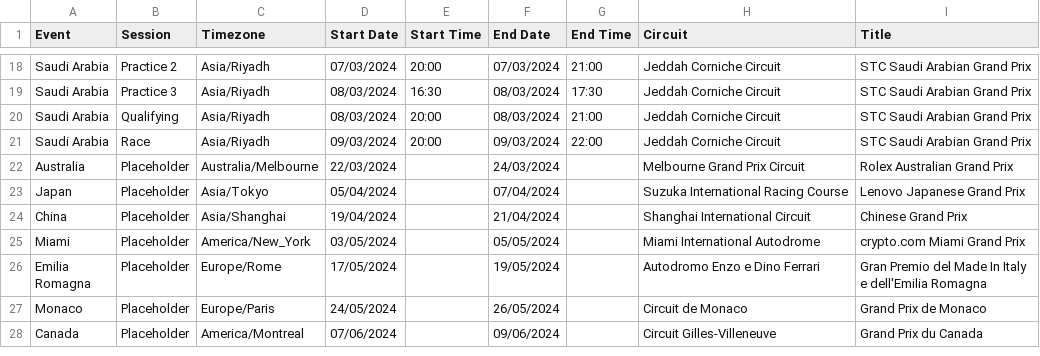
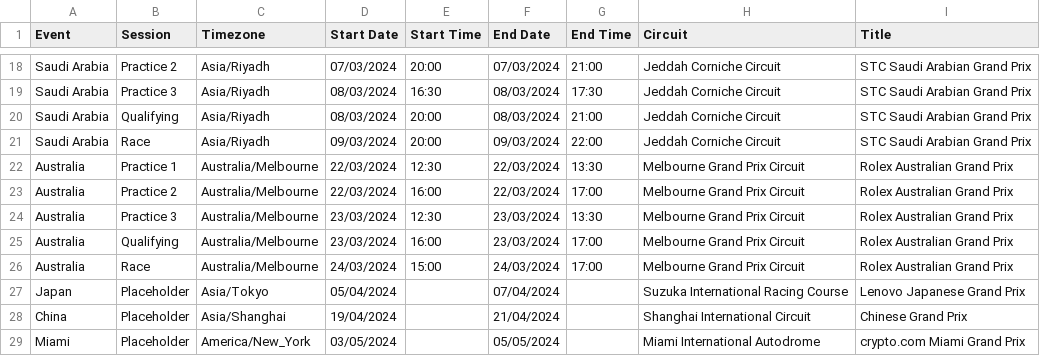
Before and after one commit to robinvenables/calendars, a CSV file: f1/F1/Calendar-Timetable.csv, drawn as a sheet; only a part is shown, gaps mark what is left out; the shorter side is filled out with more unchanged rows.

Commit message:
Add session timings for Australia

```diff
--- a/f1/F1/Calendar-Timetable.csv
+++ b/f1/F1/Calendar-Timetable.csv
@@ -21,3 +21,7 @@ Saudi Arabia,Qualifying,Asia/Riyadh,08/03/2024,20:00,08/03/2024,21:00,Jeddah Cor
 Saudi Arabia,Race,Asia/Riyadh,09/03/2024,20:00,09/03/2024,22:00,Jeddah Corniche Circuit,STC Saudi Arabian Grand Prix
-Australia,Placeholder,Australia/Melbourne,22/03/2024,,24/03/2024,,Melbourne Grand Prix Circuit,Rolex Australian Grand Prix
+Australia,Practice 1,Australia/Melbourne,22/03/2024,12:30,22/03/2024,13:30,Melbourne Grand Prix Circuit,Rolex Australian Grand Prix
+Australia,Practice 2,Australia/Melbourne,22/03/2024,16:00,22/03/2024,17:00,Melbourne Grand Prix Circuit,Rolex Australian Grand Prix
+Australia,Practice 3,Australia/Melbourne,23/03/2024,12:30,23/03/2024,13:30,Melbourne Grand Prix Circuit,Rolex Australian Grand Prix
+Australia,Qualifying,Australia/Melbourne,23/03/2024,16:00,23/03/2024,17:00,Melbourne Grand Prix Circuit,Rolex Australian Grand Prix
+Australia,Race,Australia/Melbourne,24/03/2024,15:00,24/03/2024,17:00,Melbourne Grand Prix Circuit,Rolex Australian Grand Prix
 Japan,Placeholder,Asia/Tokyo,05/04/2024,,07/04/2024,,Suzuka International Racing Course,Lenovo Japanese Grand Prix
```
Also changed, not shown: 1 other file.
